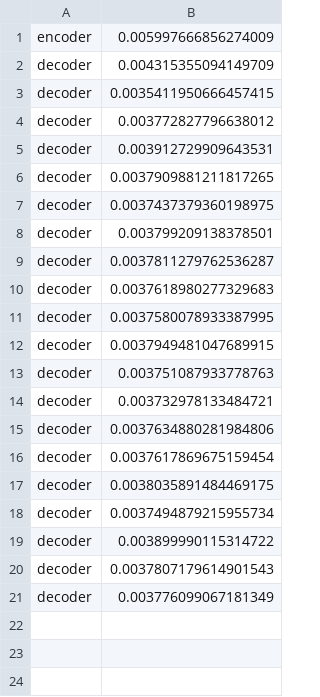
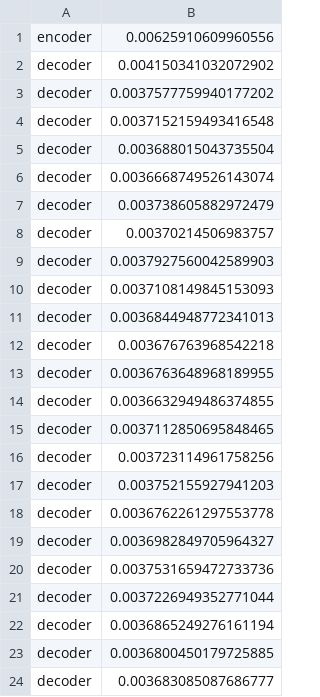
Before and after one commit to wassim2u/Benchmark, a CSV file: metric_logs/t5_latencies.csv, drawn as a sheet.

```diff
--- a/metric_logs/t5_latencies.csv
+++ b/metric_logs/t5_latencies.csv
@@ -1,21 +1,24 @@
-encoder,0.005997666856274009
-decoder,0.004315355094149709
-decoder,0.0035411950666457415
-decoder,0.003772827796638012
-decoder,0.003912729909643531
-decoder,0.0037909881211817265
-decoder,0.0037437379360198975
-decoder,0.003799209138378501
-decoder,0.0037811279762536287
-decoder,0.0037618980277329683
-decoder,0.0037580078933387995
-decoder,0.0037949481047689915
-decoder,0.003751087933778763
-decoder,0.003732978133484721
-decoder,0.0037634880281984806
-decoder,0.0037617869675159454
-decoder,0.0038035891484469175
-decoder,0.0037494879215955734
-decoder,0.003899990115314722
-decoder,0.0037807179614901543
-decoder,0.003776099067181349
+encoder,0.00625910609960556
+decoder,0.004150341032072902
+decoder,0.0037577759940177202
+decoder,0.0037152159493416548
+decoder,0.003688015043735504
+decoder,0.0036668749526143074
+decoder,0.003738605882972479
+decoder,0.00370214506983757
+decoder,0.0037927560042589903
+decoder,0.0037108149845153093
+decoder,0.0036844948772341013
+decoder,0.003676763968542218
+decoder,0.0036763648968189955
+decoder,0.0036632949486374855
+decoder,0.0037112850695848465
+decoder,0.003723114961758256
+decoder,0.003752155927941203
+decoder,0.0036762261297553778
+decoder,0.0036982849705964327
+decoder,0.0037531659472733736
+decoder,0.0037226949352771044
+decoder,0.0036865249276161194
+decoder,0.0036800450179725885
+decoder,0.003683085087686777
```
Also changed, not shown: 2 other files.
